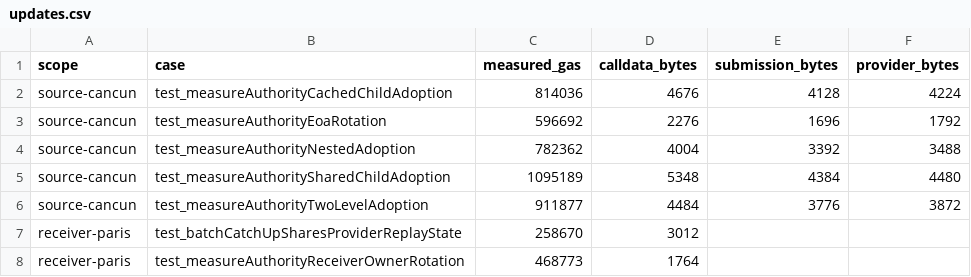
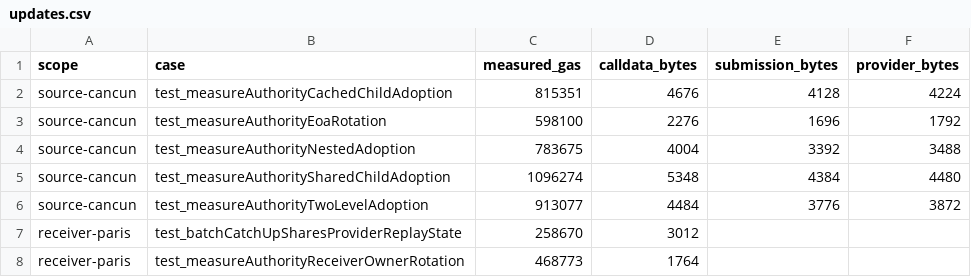
Before and after one commit to crossecute/protocol, a CSV file: docs/benchmarks/authority-109/updates.csv, drawn as a sheet.

Commit message:
docs(authority): refresh coverage and guard measurements

```diff
--- a/docs/benchmarks/authority-109/updates.csv
+++ b/docs/benchmarks/authority-109/updates.csv
@@ -1,7 +1,7 @@
 scope,case,measured_gas,calldata_bytes,submission_bytes,provider_bytes
-source-cancun,test_measureAuthorityCachedChildAdoption,814036,4676,4128,4224
-source-cancun,test_measureAuthorityEoaRotation,596692,2276,1696,1792
-source-cancun,test_measureAuthorityNestedAdoption,782362,4004,3392,3488
-source-cancun,test_measureAuthoritySharedChildAdoption,1095189,5348,4384,4480
-source-cancun,test_measureAuthorityTwoLevelAdoption,911877,4484,3776,3872
+source-cancun,test_measureAuthorityCachedChildAdoption,815351,4676,4128,4224
+source-cancun,test_measureAuthorityEoaRotation,598100,2276,1696,1792
+source-cancun,test_measureAuthorityNestedAdoption,783675,4004,3392,3488
+source-cancun,test_measureAuthoritySharedChildAdoption,1096274,5348,4384,4480
+source-cancun,test_measureAuthorityTwoLevelAdoption,913077,4484,3776,3872
 receiver-paris,test_batchCatchUpSharesProviderReplayState,258670,3012,,
```
Also changed, not shown: 7 other files.
